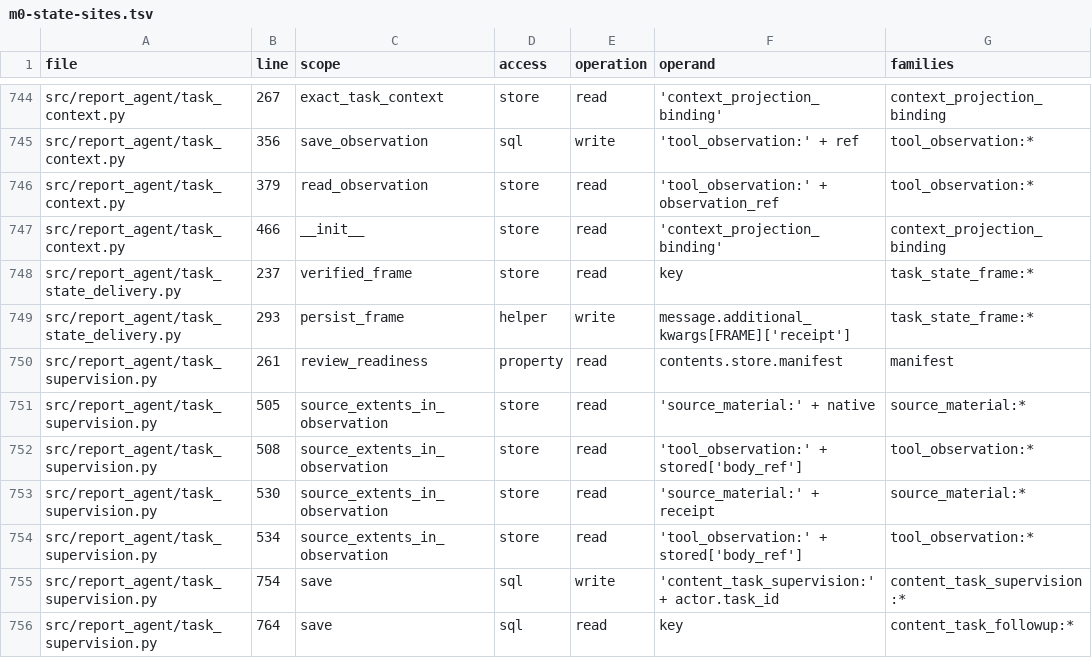
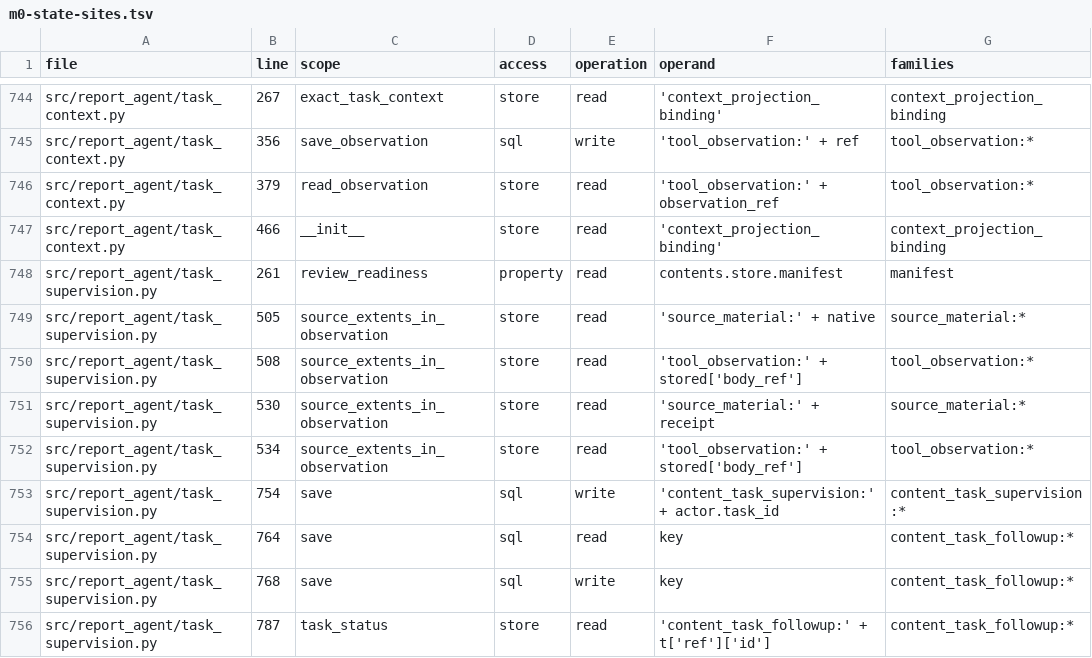
Before and after one commit to aleph2/report-agent-system, a TSV file: docs/reviews/m0-state-sites.tsv, drawn as a sheet; only a part is shown, gaps mark what is left out; the shorter side is filled out with more unchanged rows.

Commit message:
docs(context): remove retired frame accesses from state census

```diff
--- a/docs/reviews/m0-state-sites.tsv
+++ b/docs/reviews/m0-state-sites.tsv
@@ -747,4 +747,2 @@ src/report_agent/task_context.py	379	read_observation	store	read	'tool_observati
 src/report_agent/task_context.py	466	__init__	store	read	'context_projection_binding'	context_projection_binding
-src/report_agent/task_state_delivery.py	237	verified_frame	store	read	key	task_state_frame:*
-src/report_agent/task_state_delivery.py	293	persist_frame	helper	write	message.additional_kwargs[FRAME]['receipt']	task_state_frame:*
 src/report_agent/task_supervision.py	261	review_readiness	property	read	contents.store.manifest	manifest
```
